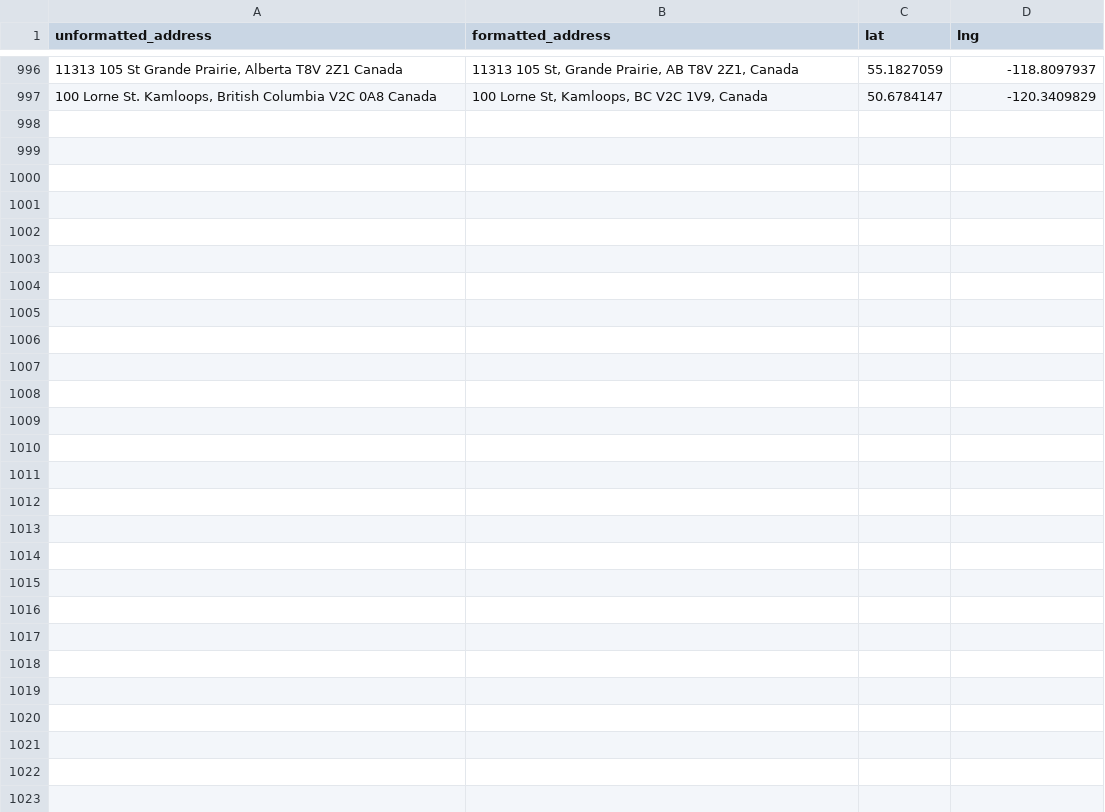
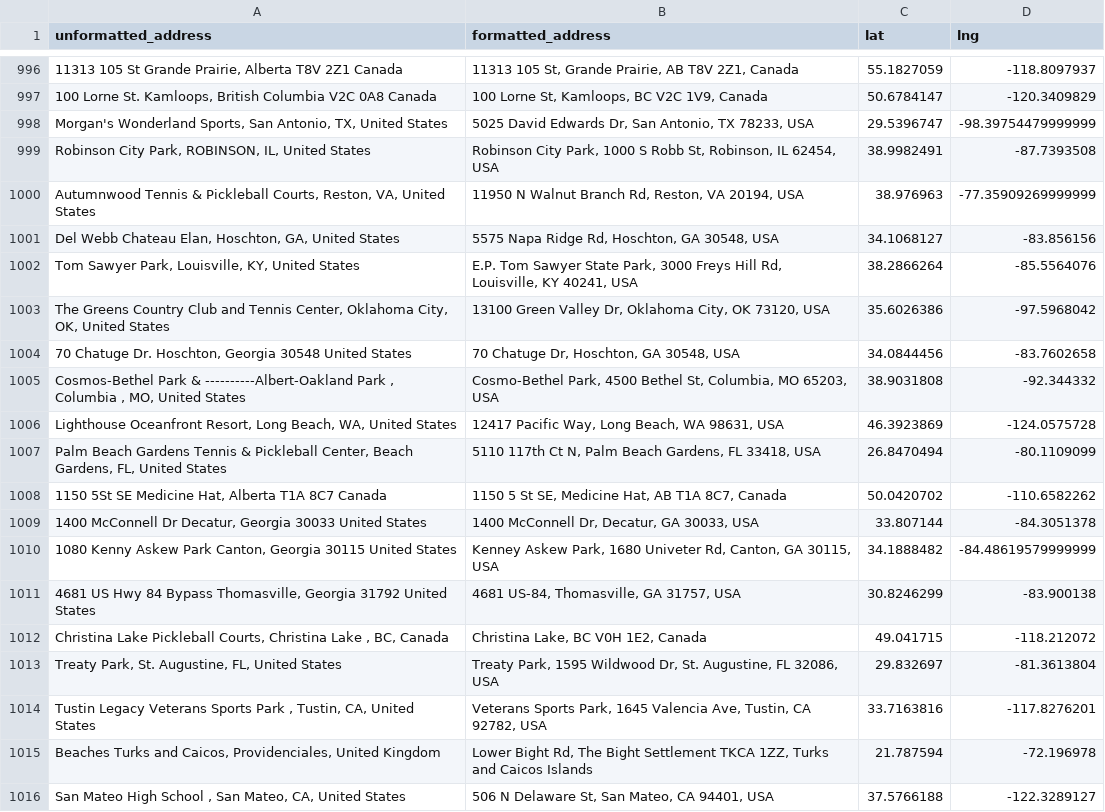
Before and after one commit to jgvergo/ScrapeTournaments, a CSV file: Geocode_cache.csv, drawn as a sheet; only a part is shown, gaps mark what is left out; the diff covers the shown part only; the diff names each change by its address in the sheet, - before the commit and + after, or states it on an @@ line.

Commit message:
Refreshed Tournaments.csv and Geocode_cache.csv

```diff
--- a/Geocode_cache.csv
+++ b/Geocode_cache.csv
+row 998: Morgan's Wonderland Sports, San Antonio, TX, United States | 5025 David Edwards Dr, San Antonio, TX 78233, USA | 29.5396747 | -98.39754479999999
+row 999: Robinson City Park, ROBINSON, IL, United States | Robinson City Park, 1000 S Robb St, Robinson, IL 62454, USA | 38.9982491 | -87.7393508
+row 1000: Autumnwood Tennis & Pickleball Courts, Reston, VA, United States | 11950 N Walnut Branch Rd, Reston, VA 20194, USA | 38.976963 | -77.35909269999999
+row 1001: Del Webb Chateau Elan, Hoschton, GA, United States | 5575 Napa Ridge Rd, Hoschton, GA 30548, USA | 34.1068127 | -83.856156
+row 1002: Tom Sawyer Park, Louisville, KY, United States | E.P. Tom Sawyer State Park, 3000 Freys Hill Rd, Louisville, KY 40241, USA | 38.2866264 | -85.5564076
+row 1003: The Greens Country Club and Tennis Center, Oklahoma City, OK, United States | 13100 Green Valley Dr, Oklahoma City, OK 73120, USA | 35.6026386 | -97.5968042
+row 1004: 70 Chatuge Dr. Hoschton, Georgia 30548 United States | 70 Chatuge Dr, Hoschton, GA 30548, USA | 34.0844456 | -83.7602658
+row 1005: Cosmos-Bethel Park & ----------Albert-Oakland Park , Columbia , MO, United States | Cosmo-Bethel Park, 4500 Bethel St, Columbia, MO 65203, USA | 38.9031808 | -92.344332
+row 1006: Lighthouse Oceanfront Resort, Long Beach, WA, United States | 12417 Pacific Way, Long Beach, WA 98631, USA | 46.3923869 | -124.0575728
+row 1007: Palm Beach Gardens Tennis & Pickleball Center, Beach Gardens, FL, United States | 5110 117th Ct N, Palm Beach Gardens, FL 33418, USA | 26.8470494 | -80.1109099
+row 1008: 1150 5St SE Medicine Hat, Alberta T1A 8C7 Canada | 1150 5 St SE, Medicine Hat, AB T1A 8C7, Canada | 50.0420702 | -110.6582262
+row 1009: 1400 McConnell Dr Decatur, Georgia 30033 United States | 1400 McConnell Dr, Decatur, GA 30033, USA | 33.807144 | -84.3051378
+row 1010: 1080 Kenny Askew Park Canton, Georgia 30115 United States | Kenney Askew Park, 1680 Univeter Rd, Canton, GA 30115, USA | 34.1888482 | -84.48619579999999
+row 1011: 4681 US Hwy 84 Bypass Thomasville, Georgia 31792 United States | 4681 US-84, Thomasville, GA 31757, USA | 30.8246299 | -83.900138
+row 1012: Christina Lake Pickleball Courts, Christina Lake , BC, Canada | Christina Lake, BC V0H 1E2, Canada | 49.041715 | -118.212072
+row 1013: Treaty Park, St. Augustine, FL, United States | Treaty Park, 1595 Wildwood Dr, St. Augustine, FL 32086, USA | 29.832697 | -81.3613804
+row 1014: Tustin Legacy Veterans Sports Park , Tustin, CA, United States | Veterans Sports Park, 1645 Valencia Ave, Tustin, CA 92782, USA | 33.7163816 | -117.8276201
+row 1015: Beaches Turks and Caicos, Providenciales, United Kingdom | Lower Bight Rd, The Bight Settlement TKCA 1ZZ, Turks and Caicos Islands | 21.787594 | -72.196978
+row 1016: San Mateo High School , San Mateo, CA, United States | 506 N Delaware St, San Mateo, CA 94401, USA | 37.5766188 | -122.3289127
```
Also changed, not shown: 21 added rows elsewhere in this file, 1 other file.
